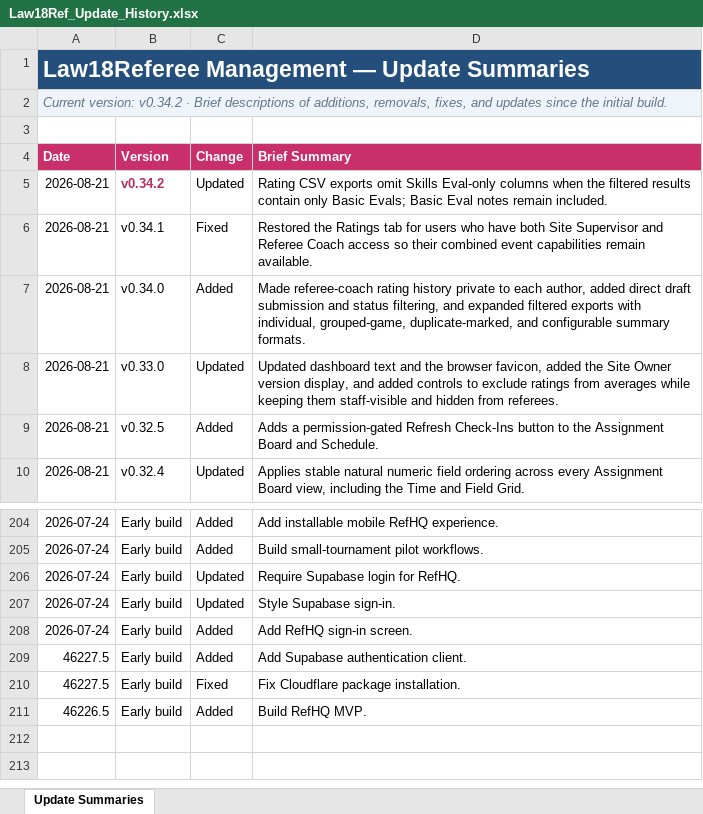
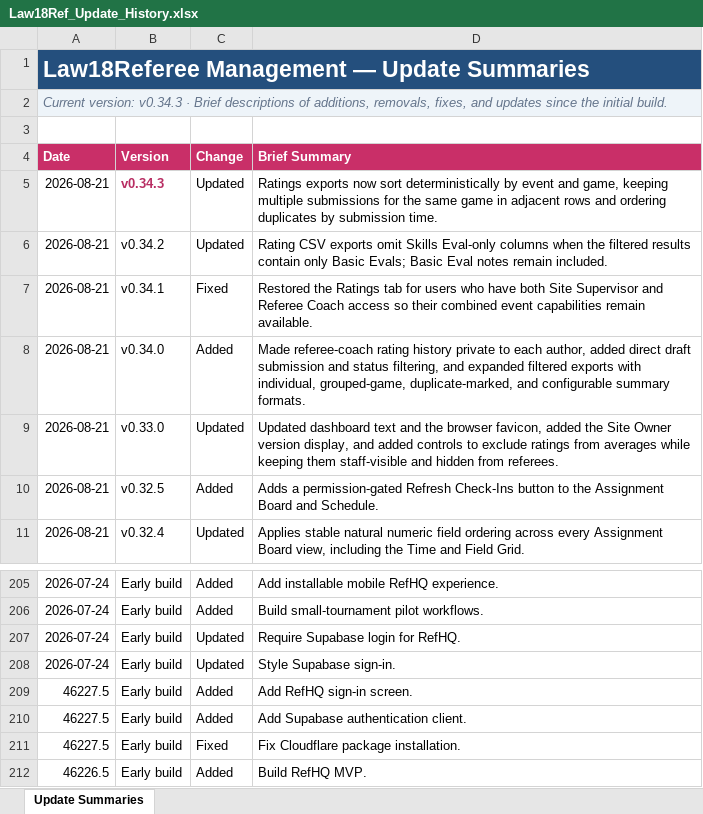
Before and after one commit to falker1991/RefHQ, an Excel workbook: docs/Law18Ref_Update_History.xlsx, sheet Update Summaries, drawn as a sheet; only a part is shown, gaps mark what is left out; values as stored, in another font and other column widths than the file's, no borders; conditional formats and table styles not drawn; addresses are those after the commit; the diff names each change by its address in the sheet, - before the commit and + after, or states it on an @@ line.

```diff
--- a/docs/Law18Ref_Update_History.xlsx (sheet Update Summaries)
+++ b/docs/Law18Ref_Update_History.xlsx (sheet Update Summaries)
-A2 (Date): Current version: v0.34.2 · Brief…
+A2 (Date): Current version: v0.34.3 · Brief…
+row 5: 2026-08-21 | v0.34.3 | Updated | Ratings exports now sort deterministically by event and game, keeping multiple submissions for the same game in adjacent rows and ordering duplicates by submission time.
@@ B6 bold: on → off, text colour: #B82E63 → black @@
-A209 (Date): 2026-07-24
+A209 (Date): 46227.5
```
Also changed, not shown: 4 other files.
